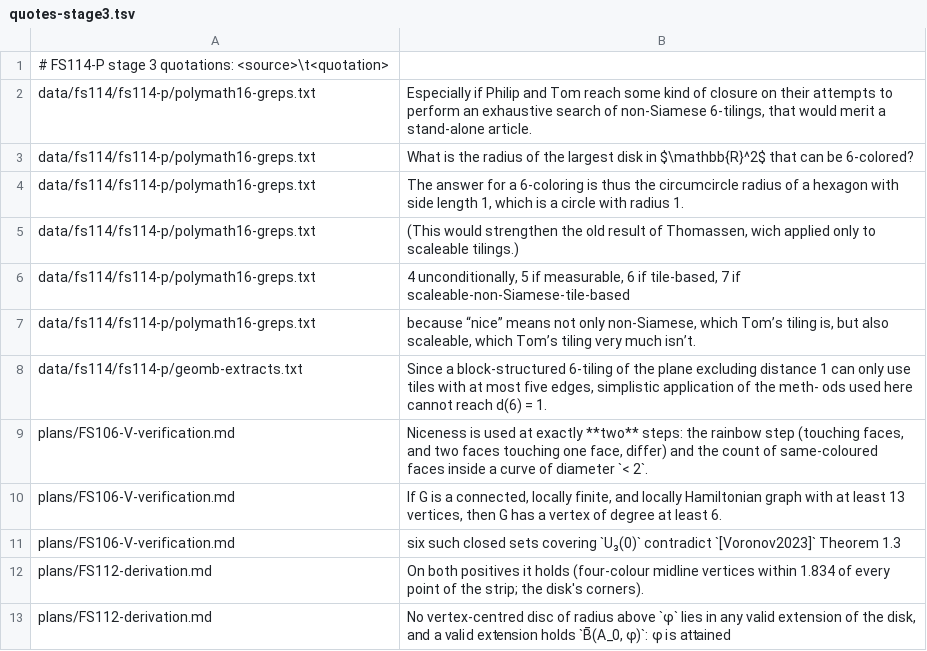
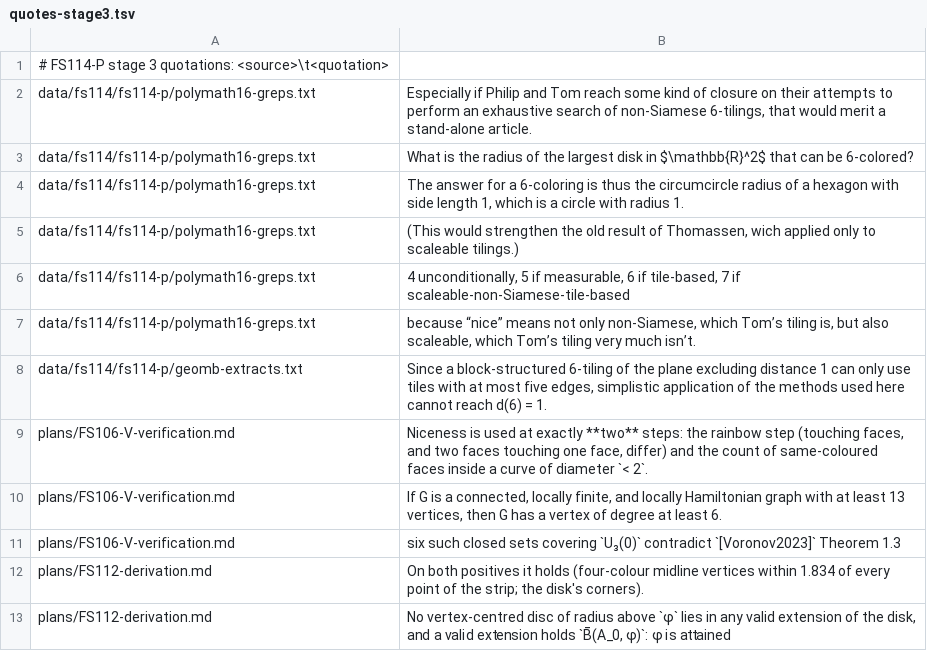
Before and after one commit to kooshi/hadwiger-nelson, a TSV file: data/fs114/fs114-p/quotes-stage3.tsv, drawn as a sheet.

```diff
--- a/data/fs114/fs114-p/quotes-stage3.tsv
+++ b/data/fs114/fs114-p/quotes-stage3.tsv
@@ -7,3 +7,3 @@ data/fs114/fs114-p/polymath16-greps.txt	4 unconditionally, 5 if measurable, 6 if
 data/fs114/fs114-p/polymath16-greps.txt	because “nice” means not only non-Siamese, which Tom’s tiling is, but also scaleable, which Tom’s tiling very much isn’t.
-data/fs114/fs114-p/geomb-extracts.txt	Since a block-structured 6-tiling of the plane excluding distance 1 can only use tiles with at most five edges, simplistic application of the meth- ods used here cannot reach d(6) = 1.
+data/fs114/fs114-p/geomb-extracts.txt	Since a block-structured 6-tiling of the plane excluding distance 1 can only use tiles with at most five edges, simplistic application of the methods used here cannot reach d(6) = 1.
 plans/FS106-V-verification.md	Niceness is used at exactly **two** steps: the rainbow step (touching faces, and two faces touching one face, differ) and the count of same-coloured faces inside a curve of diameter `< 2`.
```
Also changed, not shown: 5 other files.
